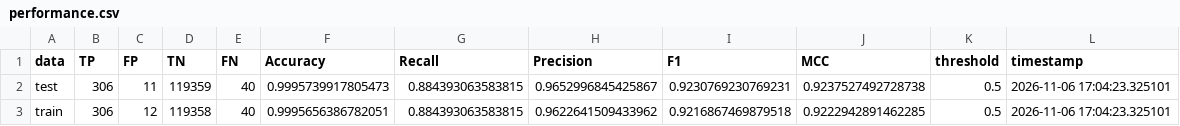
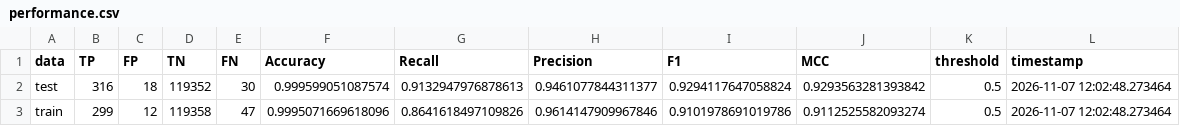
Before and after one commit to maliedvp/py-neer-utilities, a CSV file: docs/source/_static/examples/demonstration_model/performance.csv, drawn as a sheet.

```diff
--- a/docs/source/_static/examples/demonstration_model/performance.csv
+++ b/docs/source/_static/examples/demonstration_model/performance.csv
@@ -1,3 +1,3 @@
 data,TP,FP,TN,FN,Accuracy,Recall,Precision,F1,MCC,threshold,timestamp
-test,306,11,119359,40,0.9995739917805473,0.884393063583815,0.9652996845425867,0.9230769230769231,0.9237527492728738,0.5,2026-11-06 17:04:23.325101
-train,306,12,119358,40,0.9995656386782051,0.884393063583815,0.9622641509433962,0.9216867469879518,0.9222942891462285,0.5,2026-11-06 17:04:23.325101
+test,316,18,119352,30,0.999599051087574,0.9132947976878613,0.9461077844311377,0.9294117647058824,0.9293563281393842,0.5,2026-11-07 12:02:48.273464
+train,299,12,119358,47,0.9995071669618096,0.8641618497109826,0.9614147909967846,0.9101978691019786,0.9112525582093274,0.5,2026-11-07 12:02:48.273464
```
Also changed, not shown: 5 other files.
